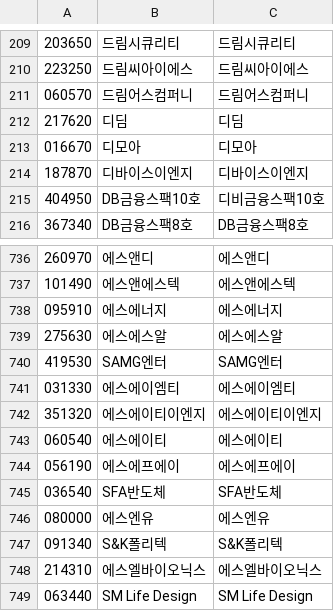
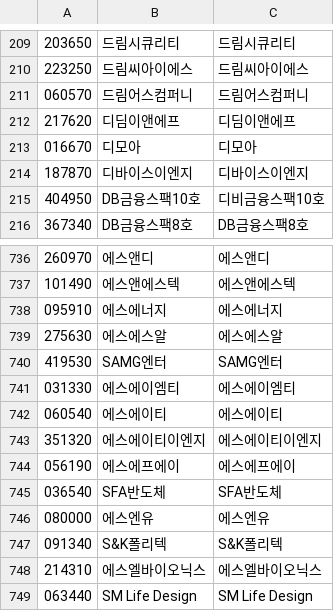
Before and after one commit to krkr5628/bacado, a CSV file: csv/list/kosdak_code.csv, drawn as a sheet; only a part is shown, gaps mark what is left out.

```diff
--- a/csv/list/kosdak_code.csv
+++ b/csv/list/kosdak_code.csv
@@ -211,3 +211,3 @@
 060570,드림어스컴퍼니,드림어스컴퍼니
-217620,디딤,디딤
+217620,디딤이앤에프,디딤이앤에프
 016670,디모아,디모아
@@ -741,4 +741,4 @@
 031330,에스에이엠티,에스에이엠티
+060540,에스에이티,에스에이티
 351320,에스에이티이엔지,에스에이티이엔지
-060540,에스에이티,에스에이티
 056190,에스에프에이,에스에프에이
```
Also changed, not shown: csv/list/kosdak_integration.csv, csv/list/kospi_status.csv, 5 other files.
